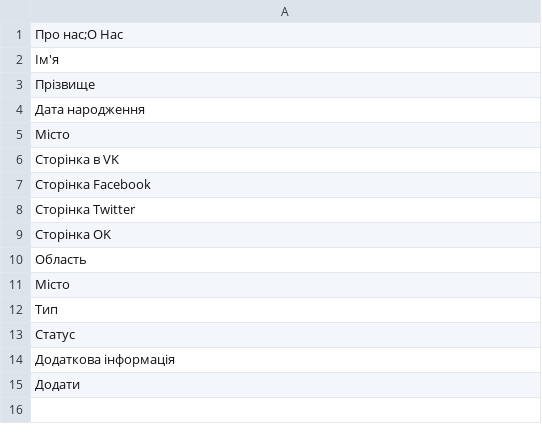
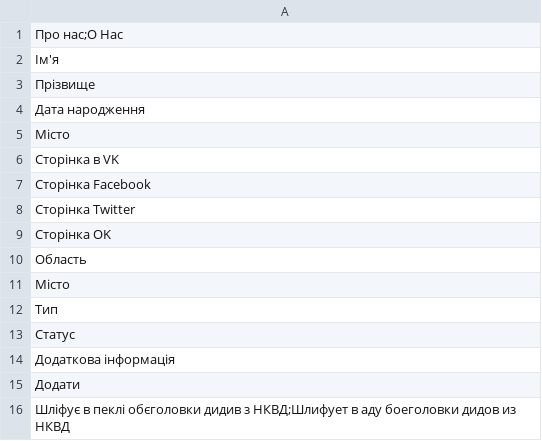
Before and after one commit to 5l1v3r1/vata, a CSV file: application/configs/lang/ru.csv, drawn as a sheet.

```diff
--- a/application/configs/lang/ru.csv
+++ b/application/configs/lang/ru.csv
@@ -15 +15,2 @@
 Додати
+Шліфує в пеклі обєголовки дидив з НКВД;Шлифует в аду боеголовки дидов из НКВД
```
Also changed, not shown: 3 other files.
